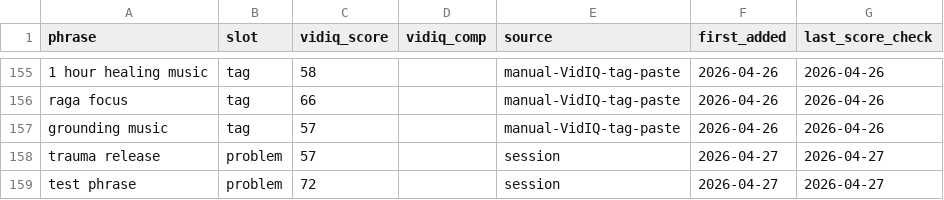
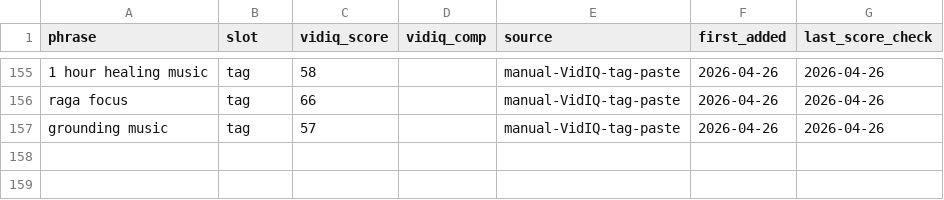
Before and after one commit to vini0894/raga-focus-dashboard, a CSV file: data/keyword_bank.csv, drawn as a sheet; only a part is shown, gaps mark what is left out; the diff names each change by its address in the sheet, - before the commit and + after, or states it on an @@ line.

Commit message:
Clean polluted test phrases from keyword_bank (test phrase + trauma release)

```diff
--- a/data/keyword_bank.csv
+++ b/data/keyword_bank.csv
-row 158: trauma release | problem | 57 |  | session | 2026-04-27 | 2026-04-27
-row 159: test phrase | problem | 72 |  | session | 2026-04-27 | 2026-04-27
```
Also changed, not shown: 2 other files.
